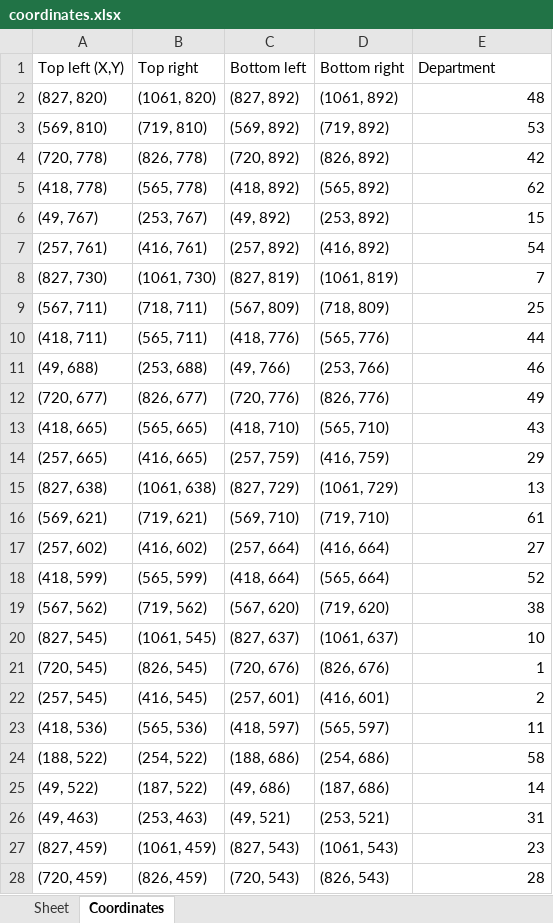
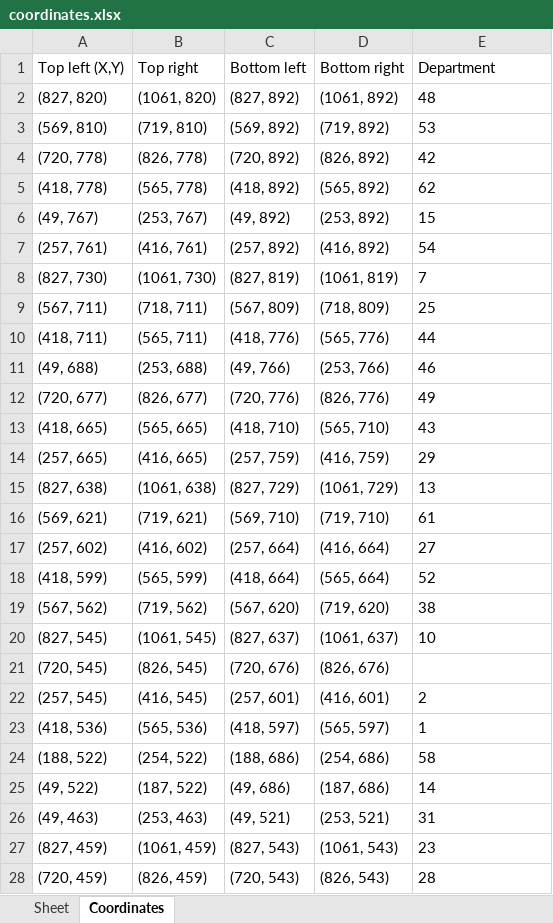
Before and after one commit to netiRussell/StudentAssistant2024, an Excel workbook: findingCorners/coordinates.xlsx, sheet Coordinates, drawn as a sheet; only a part is shown; values as stored, in another font and other column widths than the file's, no borders; the diff covers the shown part only; the diff names each change by its address in the sheet, - before the commit and + after, or states it on an @@ line.

```diff
--- a/findingCorners/coordinates.xlsx (sheet Coordinates)
+++ b/findingCorners/coordinates.xlsx (sheet Coordinates)
-E2:E20 alignment: right
+E2:E20 alignment: left
-E21 (Department): 1
+E21 (Department): (empty)
-E22 alignment: right
+E22 alignment: left
-E23 (Department): 11
+E23 (Department): 1
-E24:E28 alignment: right
+E24:E28 alignment: left
```
Also changed, not shown: 3 edited cells and cell formats elsewhere in this sheet, 7 other files.
